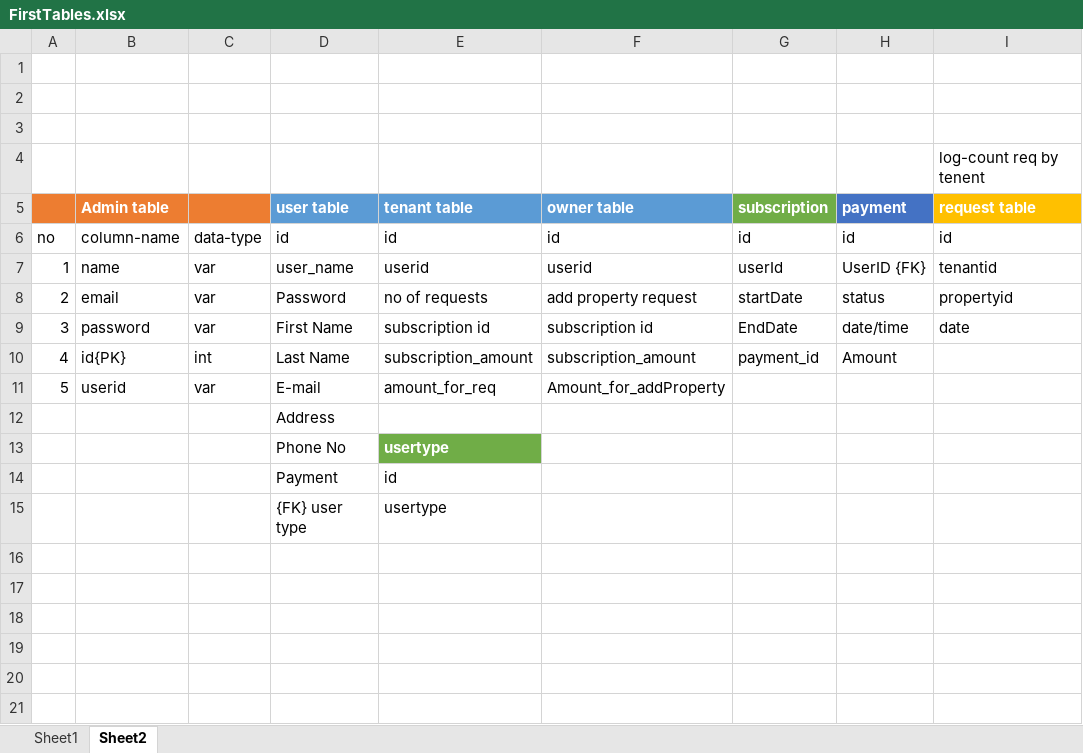
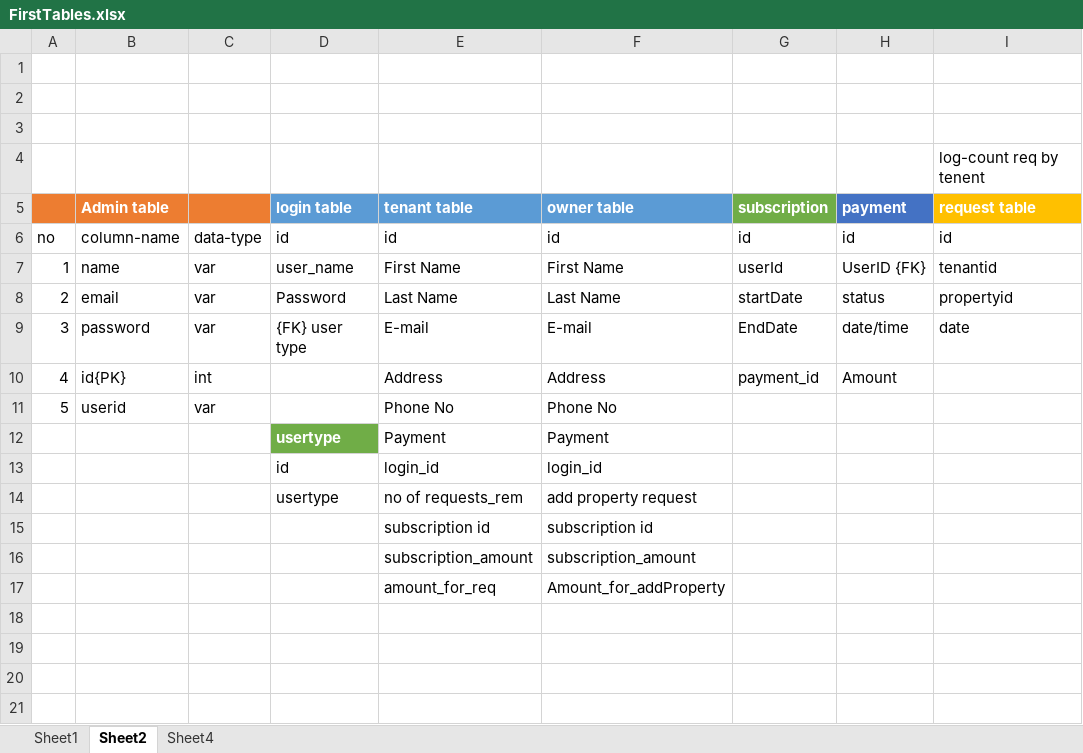
Before and after one commit to surajk46/HomeRentalSystem, an Excel workbook: FirstTables.xlsx, sheet Sheet2, drawn as a sheet; only a part is shown; values as stored, in another font and other column widths than the file's, no borders; removed rows and columns are numbered as before the commit, all else as after; the diff names each change by its address in the sheet, - before the commit and + after, or states it on an @@ line.

Commit message:
horizontalTables

```diff
--- a/FirstTables.xlsx (sheet Sheet2)
+++ b/FirstTables.xlsx (sheet Sheet2)
+sheet tab: Sheet4
-D5: user table
+D5: login table
-E7 (tenant table): userid
+E7 (tenant table): First Name
-F7 (owner table): userid
+F7 (owner table): First Name
-E8 (tenant table): no of requests
+E8 (tenant table): Last Name
-F8 (owner table): add property request
+F8 (owner table): Last Name
-D9 (login table): First Name
+D9 (login table): {FK} user type
-E9 (tenant table): subscription id
+E9 (tenant table): E-mail
-F9 (owner table): subscription id
+F9 (owner table): E-mail
-D10 (login table): Last Name
+D10 (login table): (empty)
-E10 (tenant table): subscription_amount
+E10 (tenant table): Address
-F10 (owner table): subscription_amount
+F10 (owner table): Address
-D11 (login table): E-mail
+D11 (login table): (empty)
-E11 (tenant table): amount_for_req
+E11 (tenant table): Phone No
-F11 (owner table): Amount_for_addProperty
+F11 (owner table): Phone No
-row 12:  |  |  | Address
-row 13:  |  |  | Phone No | usertype
-row 14:  |  |  | Payment | id
-row 15:  |  |  | {FK} user type | usertype
-row 12: (empty)
+row 12:  |  |  | usertype | Payment | Payment
-D12 fill: none
+D12 fill: #70AD47
-row 13: (empty)
+row 13:  |  |  | id | login_id | login_id
+row 14:  |  |  | usertype | no of requests_rem | add property request
+row 15:  |  |  |  | subscription id | subscription id
+row 16:  |  |  |  | subscription_amount | subscription_amount
+row 17:  |  |  |  | amount_for_req | Amount_for_addProperty
```
